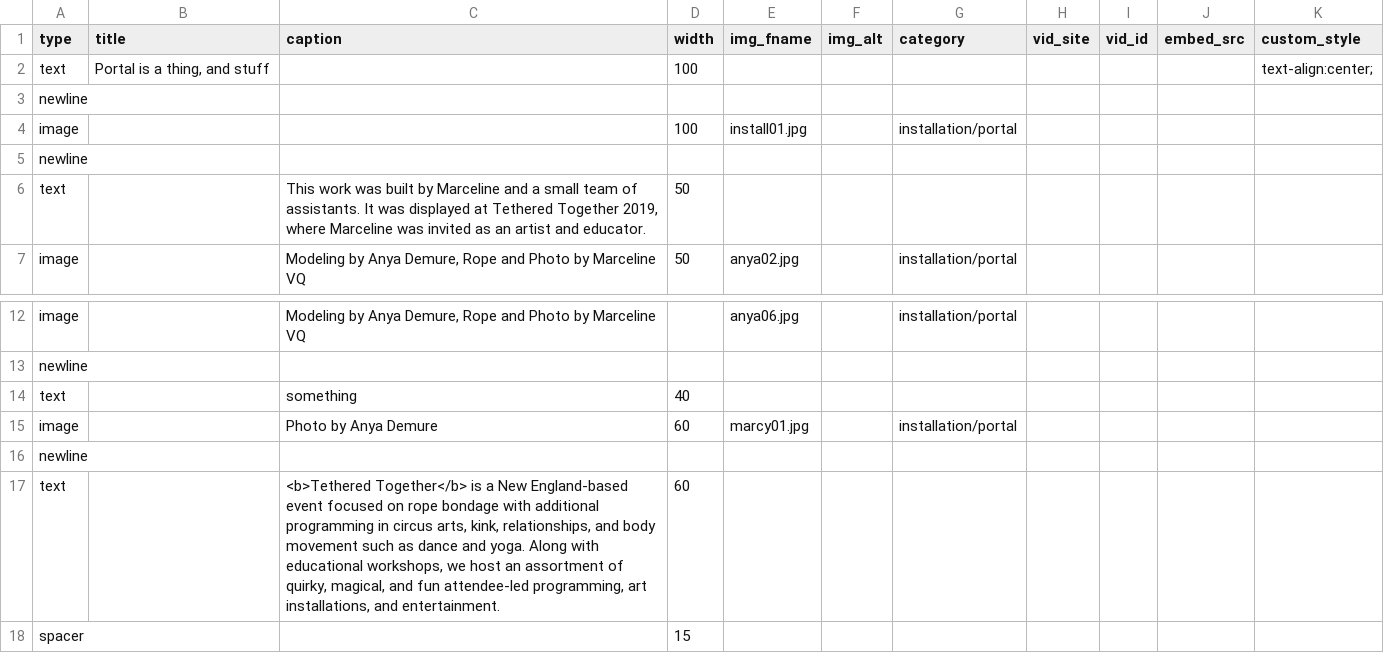
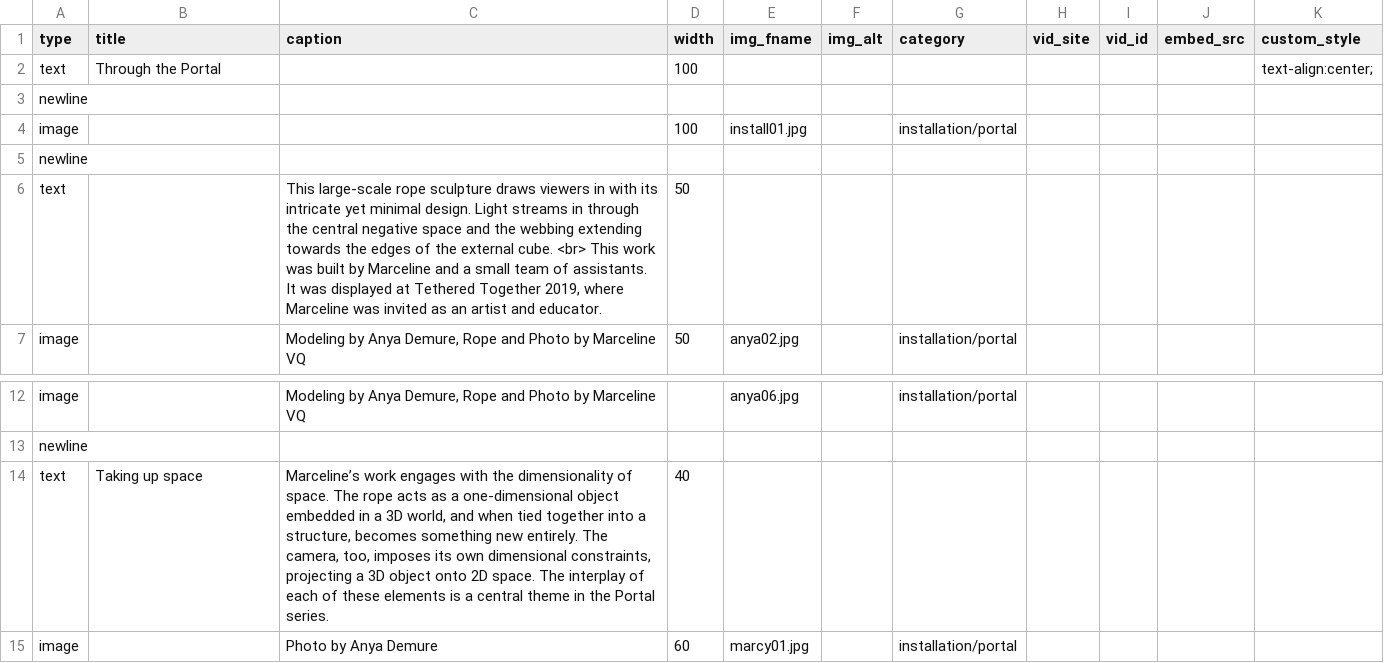
Before and after one commit to marcyvq12/marcyvq.github.io, a CSV file: config/portal_config.csv, drawn as a sheet; only a part is shown, gaps mark what is left out; the shorter side is filled out with more unchanged rows.

Commit message:
ugh words

```diff
--- a/config/portal_config.csv
+++ b/config/portal_config.csv
@@ -1,3 +1,3 @@
 "type","title","caption","width","img_fname","img_alt","category","vid_site","vid_id","embed_src","custom_style"
-"text","Portal is a thing, and stuff","","100","","","","","","","text-align:center;"
+"text","Through the Portal","","100","","","","","","","text-align:center;"
 "newline","","","","","","","","","",""
@@ -5,3 +5,3 @@
 "newline","","","","","","","","","",""
-"text","","This work was built by Marceline and a small team of assistants. It was displayed at Tethered Together 2019, where Marceline was invited as an artist and educator.","50","","","","","","",""
+"text","","This large-scale rope sculpture draws viewers in with its intricate yet minimal design. Light streams in through the central negative space and the webbing extending towards the edges of the external cube. <br> This work was built by Marceline and a small team of assistants. It was displayed at Tethered Together 2019, where Marceline was invited as an artist and educator.","50","","","","","","",""
 "image","","Modeling by Anya Demure, Rope and Photo by Marceline VQ","50","anya02.jpg","","installation/portal","","","",""
@@ -13,3 +13,3 @@
 "newline","","","","","","","","","",""
-"text","","something","40","","","","","","",""
+"text","Taking up space","Marceline’s work engages with the dimensionality of space. The rope acts as a one-dimensional object embedded in a 3D world, and when tied together into a structure, becomes something new entirely. The camera, too, imposes its own dimensional constraints, projecting a 3D object onto 2D space. The interplay of each of these elements is a central theme in the Portal series.","40","","","","","","",""
 "image","","Photo by Anya Demure","60","marcy01.jpg","","installation/portal","","","",""
```
